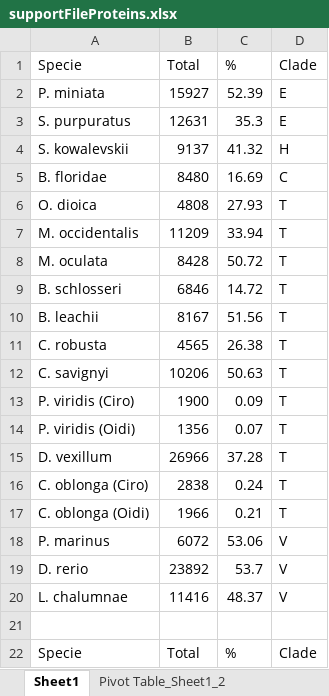
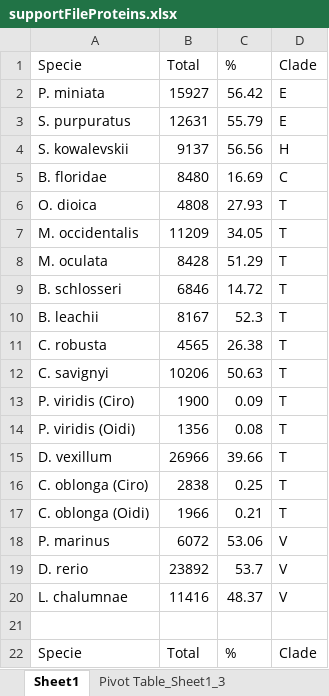
Before and after one commit to yangkangyf/ImmuneSystemArchitectures, an Excel workbook: supportFileProteins.xlsx, sheet Sheet1, drawn as a sheet; only a part is shown; values as stored, in another font and other column widths than the file's, no borders; the diff names each change by its address in the sheet, - before the commit and + after, or states it on an @@ line.

```diff
--- a/supportFileProteins.xlsx (sheet Sheet1)
+++ b/supportFileProteins.xlsx (sheet Sheet1)
+sheet tab: Pivot Table_Sheet1_3
-C2: 52.39
+C2: 56.42
-C3: 35.3
+C3: 55.79
-C4: 41.32
+C4: 56.56
-C7: 33.94
+C7: 34.05
-C8: 50.72
+C8: 51.29
-C10: 51.56
+C10: 52.3
-C14: 0.07
+C14: 0.08
-C15: 37.28
+C15: 39.66
-C16: 0.24
+C16: 0.25
```
Also changed, not shown: sheet ComparisonTunicata, sheet Pivot Table_Sheet1_1, sheet Pivot Table_ComparisonTunicata_2, sheet Pivot Table_Sheet1_2, sheet Pivot Table_ComparisonTunicata_1, other sheet tabs, 2 other files.
